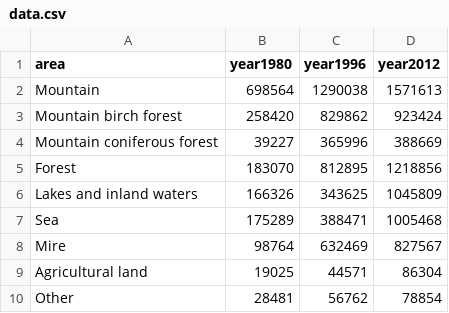
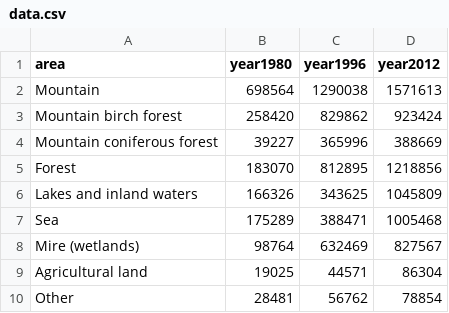
Before and after one commit to gitvfd/Sweden-EPR-Protected-Areas, a CSV file: data.csv, drawn as a sheet.

Commit message:
Update data.csv

```diff
--- a/data.csv
+++ b/data.csv
@@ -7,3 +7,3 @@ Lakes and inland waters,166326,343625,1045809
 Sea,175289,388471,1005468
-Mire,98764,632469,827567
+Mire (wetlands),98764,632469,827567
 Agricultural land,19025,44571,86304
```
